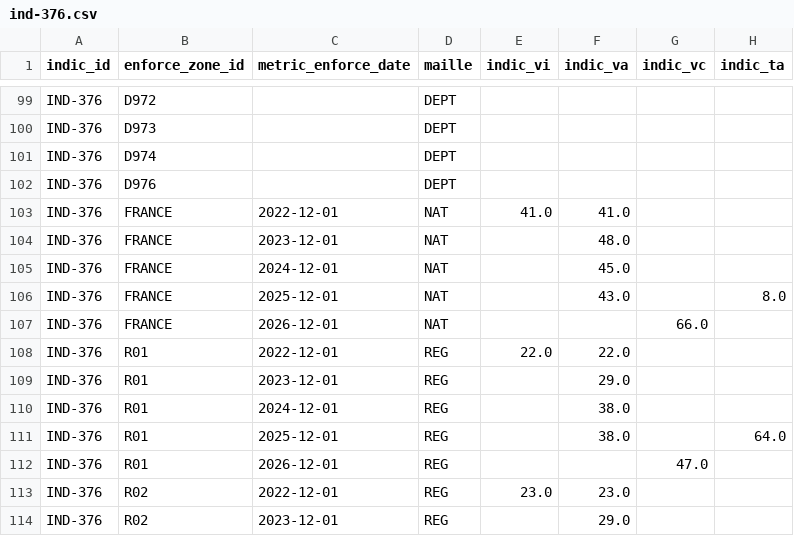
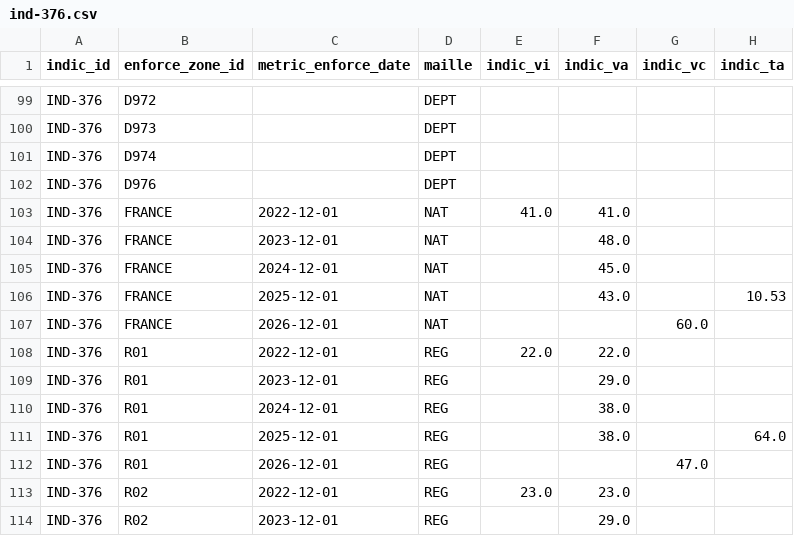
Before and after one commit to DITP-pilotage/barometre-resultats, a CSV file: data/ind-376.csv, drawn as a sheet; only a part is shown, gaps mark what is left out.

```diff
--- a/data/ind-376.csv
+++ b/data/ind-376.csv
@@ -105,4 +105,4 @@ IND-376,FRANCE,2023-12-01,NAT,,48.0,,
 IND-376,FRANCE,2024-12-01,NAT,,45.0,,
-IND-376,FRANCE,2025-12-01,NAT,,43.0,,8.0
-IND-376,FRANCE,2026-12-01,NAT,,,66.0,
+IND-376,FRANCE,2025-12-01,NAT,,43.0,,10.53
+IND-376,FRANCE,2026-12-01,NAT,,,60.0,
 IND-376,R01,2022-12-01,REG,22.0,22.0,,
```
Also changed, not shown: data/ind-218.csv, data/ind-223.csv, 2 other files.
